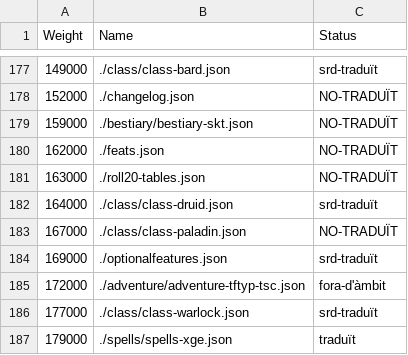
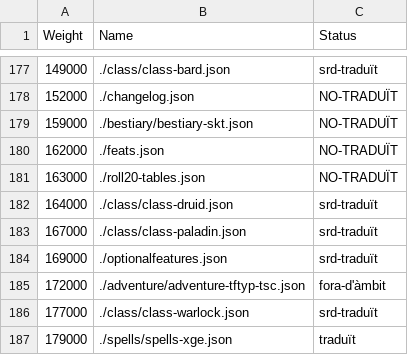
Before and after one commit to daniel-giralt-len/5ein.es, a CSV file: translationProgress.csv, drawn as a sheet; only a part is shown, gaps mark what is left out.

```diff
--- a/translationProgress.csv
+++ b/translationProgress.csv
@@ -182,3 +182,3 @@ Weight,Name,Status
 164000,./class/class-druid.json,srd-traduït
-167000,./class/class-paladin.json,NO-TRADUÏT
+167000,./class/class-paladin.json,srd-traduït
 169000,./optionalfeatures.json,srd-traduït
```
Also changed, not shown: 2 other files.
